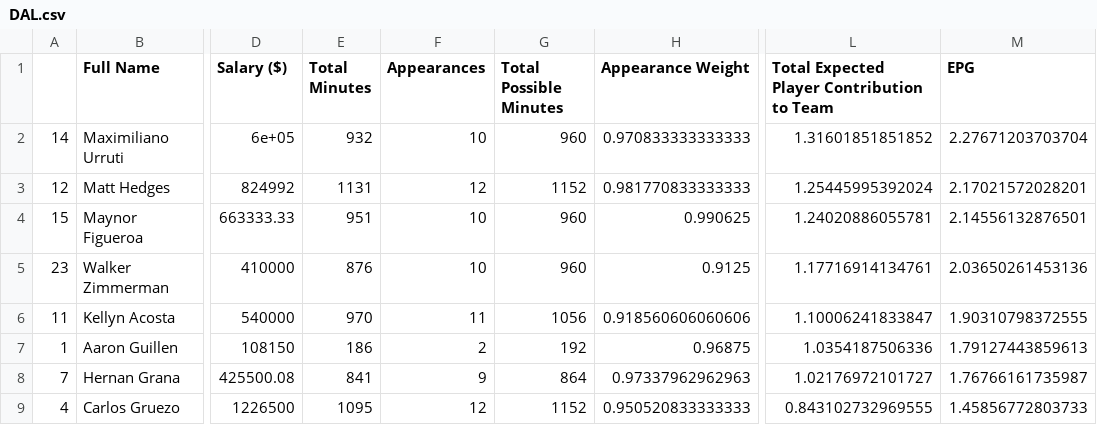
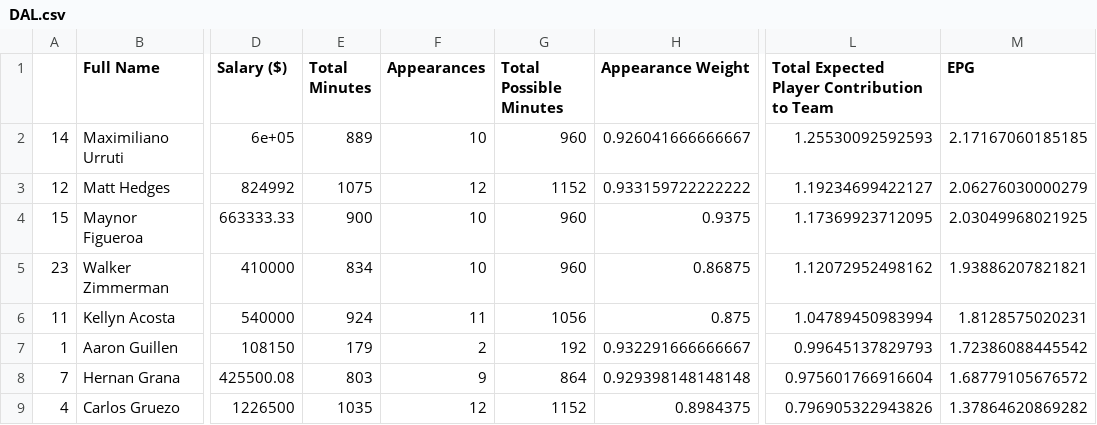
Before and after one commit to akeaswaran/epg-scraper, a CSV file: teams/DAL.csv, drawn as a sheet; only a part is shown, gaps mark what is left out; the diff covers the shown part only; the diff names each change by its address in the sheet, - before the commit and + after, or states it on an @@ line.

```diff
--- a/teams/DAL.csv
+++ b/teams/DAL.csv
-E2 (Total Minutes): 932
+E2 (Total Minutes): 889
-H2 (Appearance Weight): 0.970833333333333
+H2 (Appearance Weight): 0.926041666666667
-L2: 1.31601851851852
+L2: 1.25530092592593
-M2 (EPG): 2.27671203703704
+M2 (EPG): 2.17167060185185
-E3 (Total Minutes): 1131
+E3 (Total Minutes): 1075
-H3 (Appearance Weight): 0.981770833333333
+H3 (Appearance Weight): 0.933159722222222
-L3: 1.25445995392024
+L3: 1.19234699422127
-M3 (EPG): 2.17021572028201
+M3 (EPG): 2.06276030000279
-E4 (Total Minutes): 951
+E4 (Total Minutes): 900
-H4 (Appearance Weight): 0.990625
+H4 (Appearance Weight): 0.9375
-L4: 1.24020886055781
+L4: 1.17369923712095
-M4 (EPG): 2.14556132876501
+M4 (EPG): 2.03049968021925
-E5 (Total Minutes): 876
+E5 (Total Minutes): 834
-H5 (Appearance Weight): 0.9125
+H5 (Appearance Weight): 0.86875
-L5: 1.17716914134761
+L5: 1.12072952498162
-M5 (EPG): 2.03650261453136
+M5 (EPG): 1.93886207821821
-E6 (Total Minutes): 970
+E6 (Total Minutes): 924
-H6 (Appearance Weight): 0.918560606060606
+H6 (Appearance Weight): 0.875
-L6: 1.10006241833847
+L6: 1.04789450983994
-M6 (EPG): 1.90310798372555
+M6 (EPG): 1.8128575020231
-E7 (Total Minutes): 186
+E7 (Total Minutes): 179
-H7 (Appearance Weight): 0.96875
+H7 (Appearance Weight): 0.932291666666667
-L7: 1.0354187506336
+L7: 0.99645137829793
-M7 (EPG): 1.79127443859613
+M7 (EPG): 1.72386088445542
-E8 (Total Minutes): 841
+E8 (Total Minutes): 803
-H8 (Appearance Weight): 0.97337962962963
+H8 (Appearance Weight): 0.929398148148148
-L8: 1.02176972101727
+L8: 0.975601766916604
-M8 (EPG): 1.76766161735987
+M8 (EPG): 1.68779105676572
-E9 (Total Minutes): 1095
+E9 (Total Minutes): 1035
-H9 (Appearance Weight): 0.950520833333333
+H9 (Appearance Weight): 0.8984375
-L9: 0.843102732969555
+L9: 0.796905322943826
-M9 (EPG): 1.45856772803733
+M9 (EPG): 1.37864620869282
```
Also changed, not shown: 3 added rows, 3 removed rows and 44 edited cells elsewhere in this file, teams/ATL.csv, teams/DC.csv, 21 other files.
